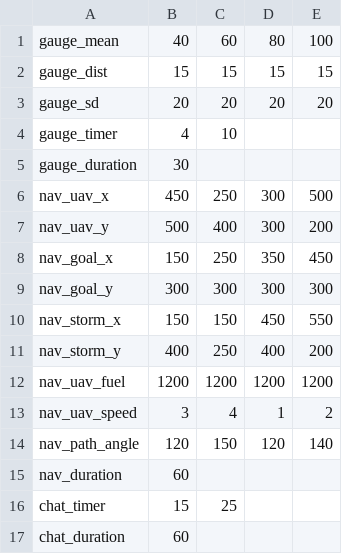
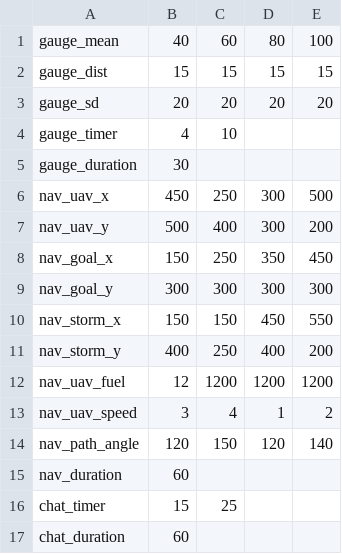
Before and after one commit to madisonbook/CHATLab, a CSV file: input_files/practice_input.csv, drawn as a sheet.

```diff
--- a/input_files/practice_input.csv
+++ b/input_files/practice_input.csv
@@ -11,3 +11,3 @@ nav_storm_x,150,150,450,550
 nav_storm_y,400,250,400,200
-nav_uav_fuel,1200,1200,1200,1200
+nav_uav_fuel,12,1200,1200,1200
 nav_uav_speed,3,4,1,2
```
Also changed, not shown: input_files/multiauto1_input.csv, input_files/multiauto2_input.csv, 8 other files.
